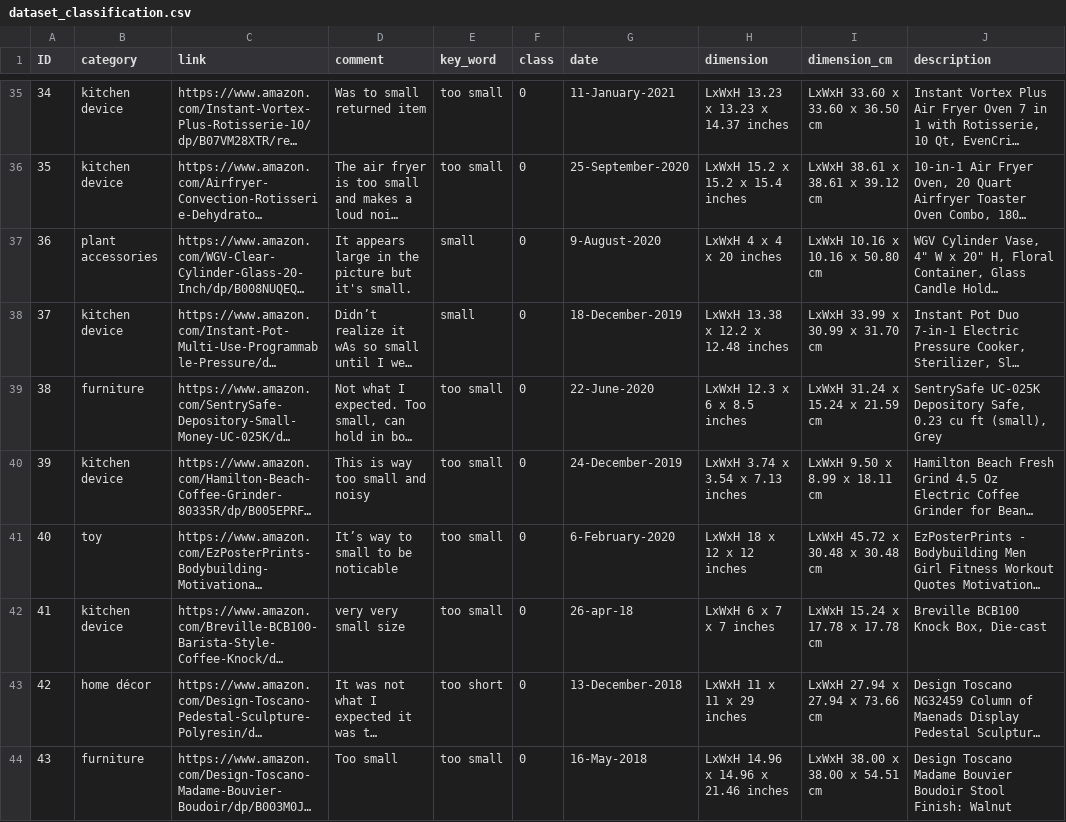
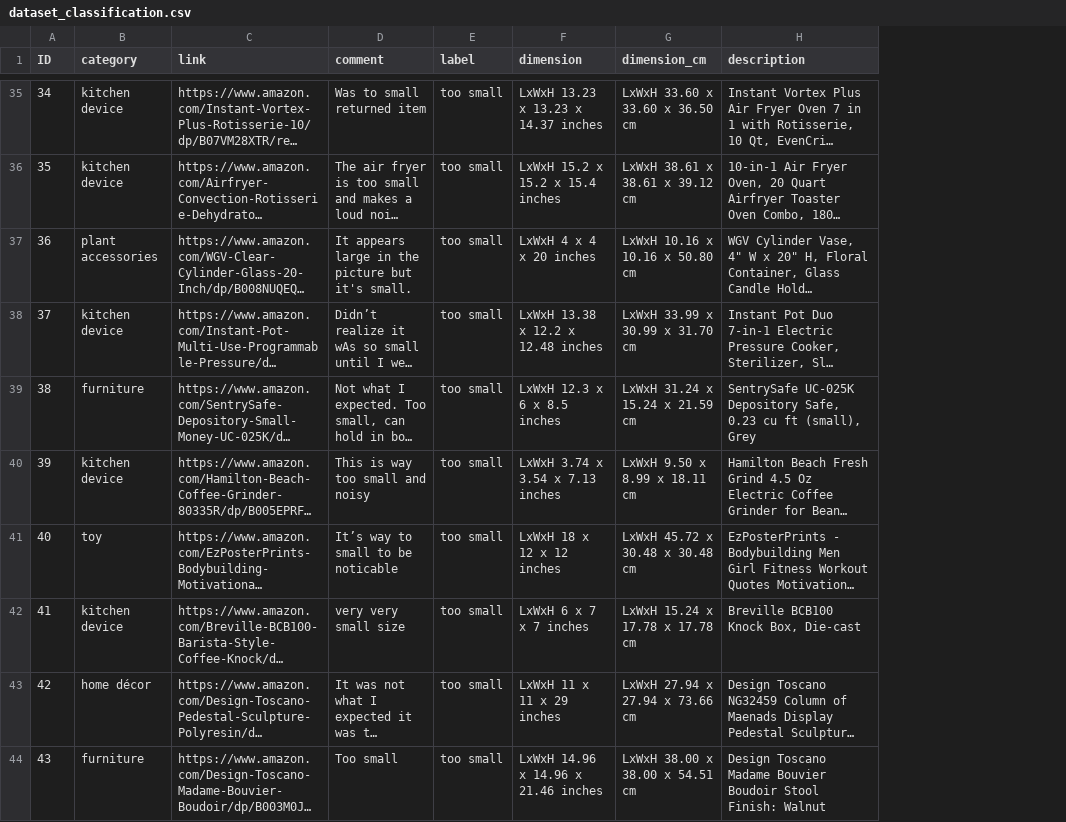
Before and after one commit to SCAlabUnical/CompareDimensions, a CSV file: dataset/dataset_classification.csv, drawn as a sheet; only a part is shown, gaps mark what is left out; long unchanged cells end in …; the diff covers the shown part only; the diff names each change by its address in the sheet, - before the commit and + after, or states it on an @@ line.

Commit message:
Update on datasets (in CSV and Excel)

```diff
--- a/dataset/dataset_classification.csv
+++ b/dataset/dataset_classification.csv
-column F (class), rows 35-44: all 0
-column G (date), rows 35-44: 11-January-2021 | 25-September-2020 | 9-August-2020 | 18-December-2019 | 22-June-2020 | 24-December-2019 | 6-February-2020 | 26-apr-18 | 13-December-2018 | 16-May-2018
-E1: key_word
+E1: label
-E37:E38 (label): small
+E37:E38 (label): too small
-E43 (label): too short
+E43 (label): too small
```
Also changed, not shown: 125 edited cells elsewhere in this file, 1 other file.
